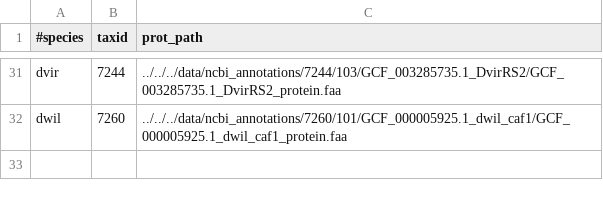
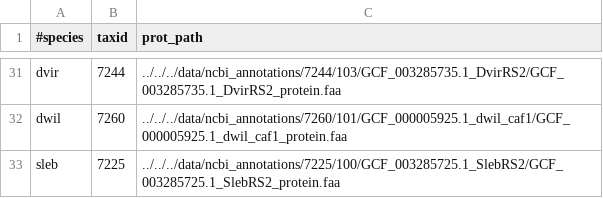
Before and after one commit to marcsingleton/orthology_inference2023, a TSV file: analysis/ortho_search/blast_dbs/params.tsv, drawn as a sheet; only a part is shown, gaps mark what is left out.

Commit message:
Added S. lebanonensis to BLAST search scripts

```diff
--- a/analysis/ortho_search/blast_dbs/params.tsv
+++ b/analysis/ortho_search/blast_dbs/params.tsv
@@ -32 +32,2 @@ dvir	7244	../../../data/ncbi_annotations/7244/103/GCF_003285735.1_DvirRS2/GCF_00
 dwil	7260	../../../data/ncbi_annotations/7260/101/GCF_000005925.1_dwil_caf1/GCF_000005925.1_dwil_caf1_protein.faa
+sleb	7225	../../../data/ncbi_annotations/7225/100/GCF_003285725.1_SlebRS2/GCF_003285725.1_SlebRS2_protein.faa
```
Also changed, not shown: analysis/ortho_search/count_seqs/params.tsv, 2 other files.
